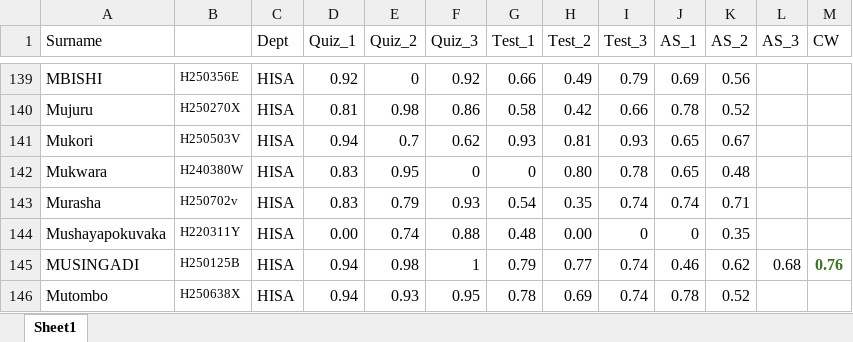
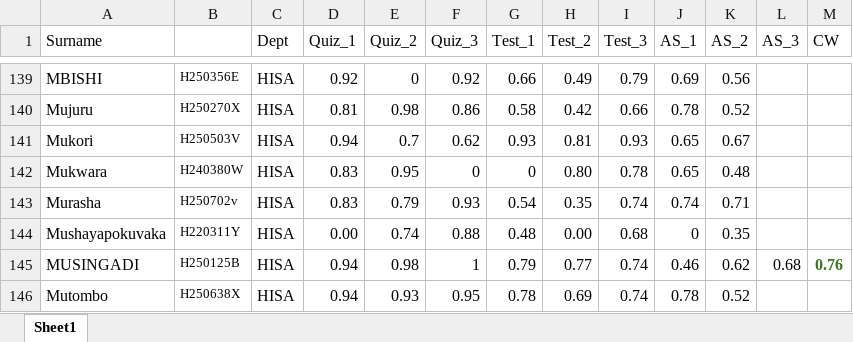
Before and after one commit to tnmutusva/course, an Excel workbook: cw11042025.xlsx, sheet Sheet1, drawn as a sheet; only a part is shown, gaps mark what is left out; values as stored, in another font and other column widths than the file's, no borders; table styles not drawn; the diff names each change by its address in the sheet, - before the commit and + after, or states it on an @@ line.

Commit message:
Update cw11042025.xlsx

```diff
--- a/cw11042025.xlsx (sheet Sheet1)
+++ b/cw11042025.xlsx (sheet Sheet1)
-I144 (Test_3): 0
+I144 (Test_3): 0.68
```
